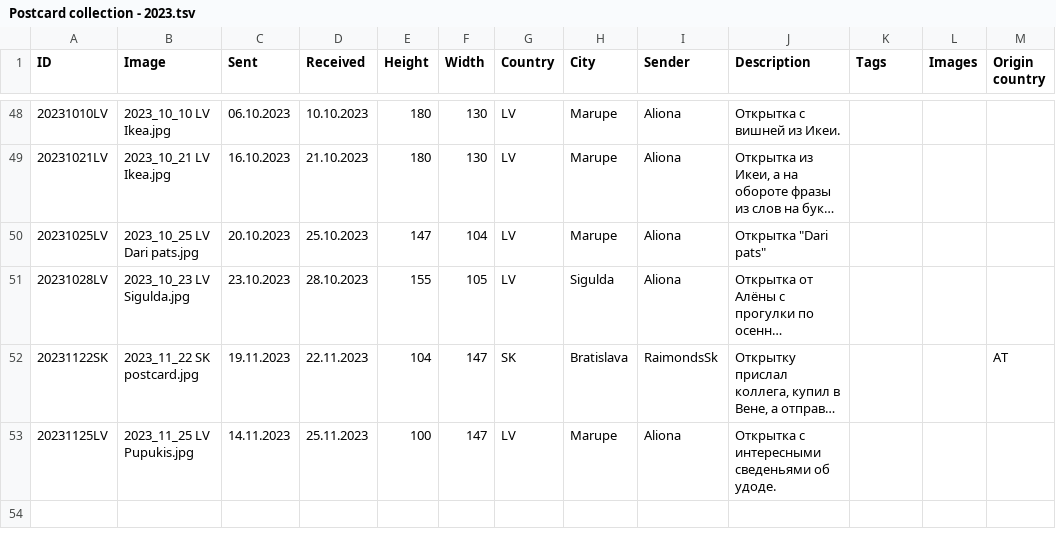
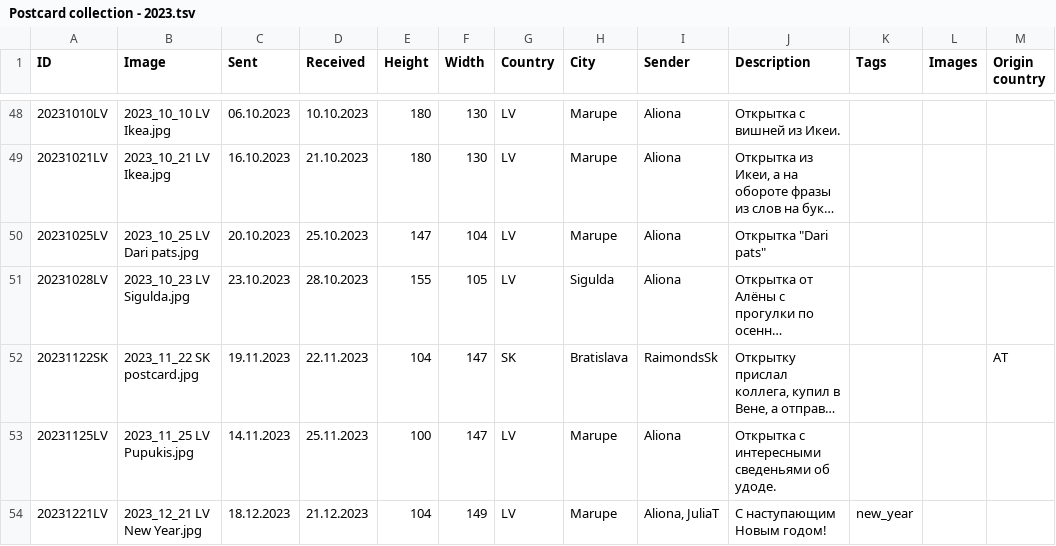
Before and after one commit to KarinaCher/collection, a TSV file: src/main/resources/Postcard collection - 2023.tsv, drawn as a sheet; only a part is shown, gaps mark what is left out; long unchanged cells end in …; the diff names each change by its address in the sheet, - before the commit and + after, or states it on an @@ line.

```diff
--- a/src/main/resources/Postcard collection - 2023.tsv
+++ b/src/main/resources/Postcard collection - 2023.tsv
+row 54: 20231221LV | 2023_12_21 LV New Year.jpg | 18.12.2023 | 21.12.2023 | 104 | 149 | LV | Marupe | Aliona, JuliaT | С наступающим Новым годом! | new_year
```
Also changed, not shown: src/main/resources/Library.tsv, 1 other file.
